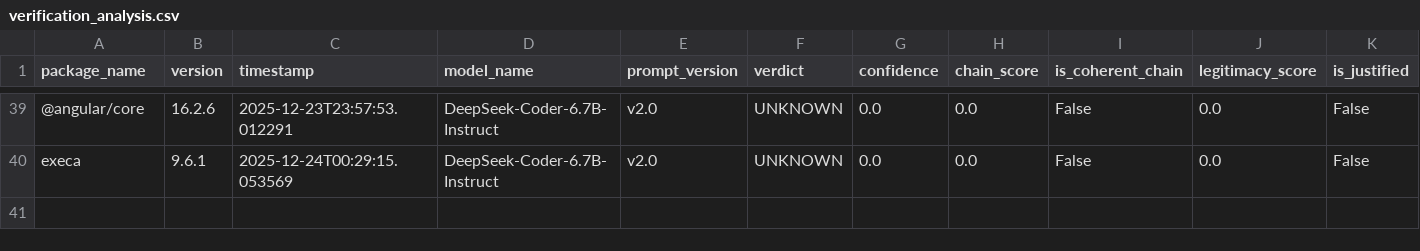
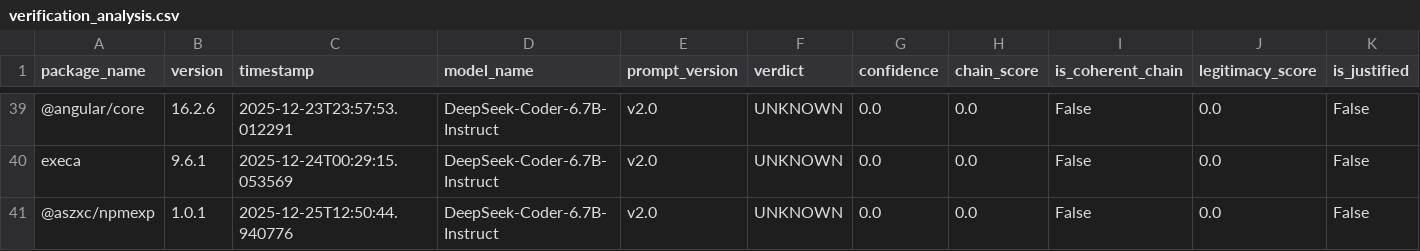
Before and after one commit to tuyetdng/npm-llmdefender, a CSV file: experiment_results/verification_analysis.csv, drawn as a sheet; only a part is shown, gaps mark what is left out; rows hold the shown columns only; the diff names each change by its address in the sheet, - before the commit and + after, or states it on an @@ line.

Commit message:
update experiment result

```diff
--- a/experiment_results/verification_analysis.csv
+++ b/experiment_results/verification_analysis.csv
+row 41: @aszxc/npmexp | 1.0.1 | 2025-12-25T12:50:44.940776 | DeepSeek-Coder-6.7B-Instruct | v2.0 | UNKNOWN | 0.0 | 0.0 | False | 0.0 | False
```
Also changed, not shown: experiment_results/behavior_details.csv, experiment_results/semantic_analysis.csv, 8 other files.
